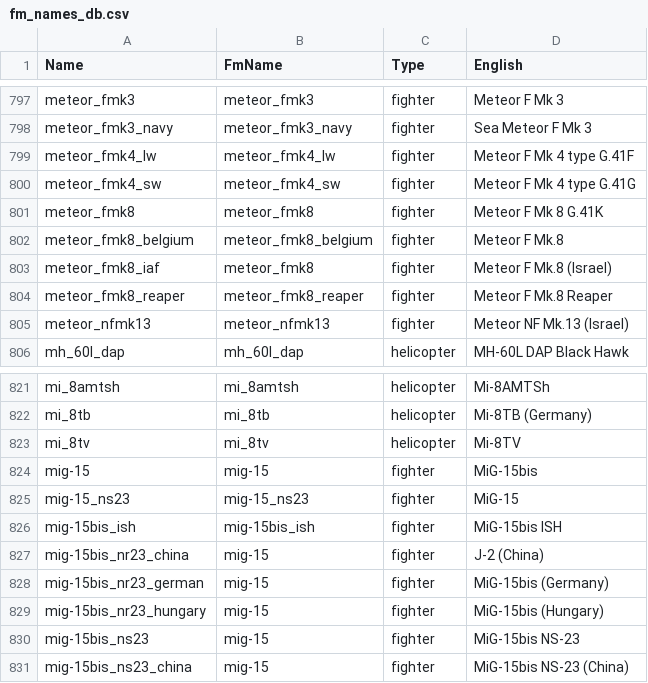
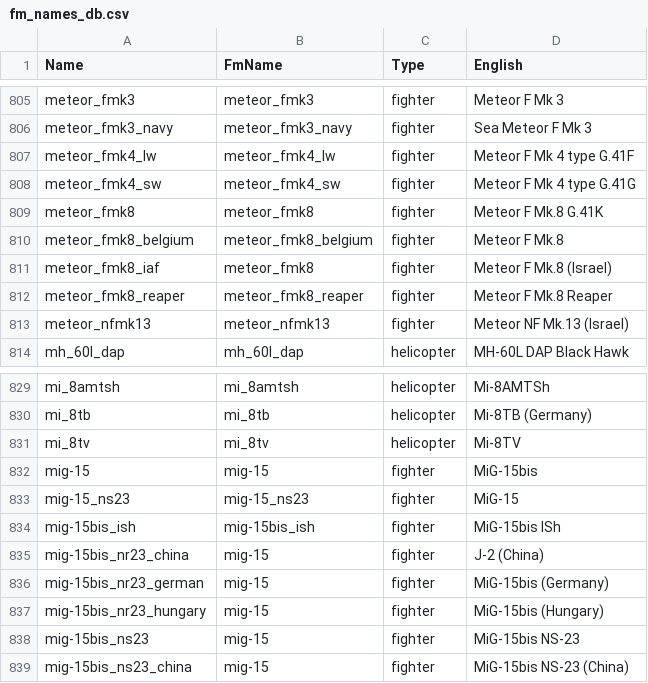
Before and after one commit to MeSoftHorny/WTRTI-Data, a CSV file: FM/fm_names_db.csv, drawn as a sheet; only a part is shown, gaps mark what is left out; the diff covers the shown part only.

```diff
--- a/FM/fm_names_db.csv
+++ b/FM/fm_names_db.csv
@@ -800,3 +808,3 @@ meteor_fmk4_lw;meteor_fmk4_lw;fighter;Meteor F Mk 4 type G.41F
 meteor_fmk4_sw;meteor_fmk4_sw;fighter;Meteor F Mk 4 type G.41G
-meteor_fmk8;meteor_fmk8;fighter;Meteor F Mk 8 G.41K
+meteor_fmk8;meteor_fmk8;fighter;Meteor F Mk.8 G.41K
 meteor_fmk8_belgium;meteor_fmk8_belgium;fighter;Meteor F Mk.8
@@ -825,3 +833,3 @@ mig-15;mig-15;fighter;MiG-15bis
 mig-15_ns23;mig-15_ns23;fighter;MiG-15
-mig-15bis_ish;mig-15bis_ish;fighter;MiG-15bis ISH
+mig-15bis_ish;mig-15bis_ish;fighter;MiG-15bis ISh
 mig-15bis_nr23_china;mig-15;fighter;J-2 (China)
```
Also changed, not shown: 12 added rows elsewhere in this file, FM/fm_data_db.csv, 1 other file.
